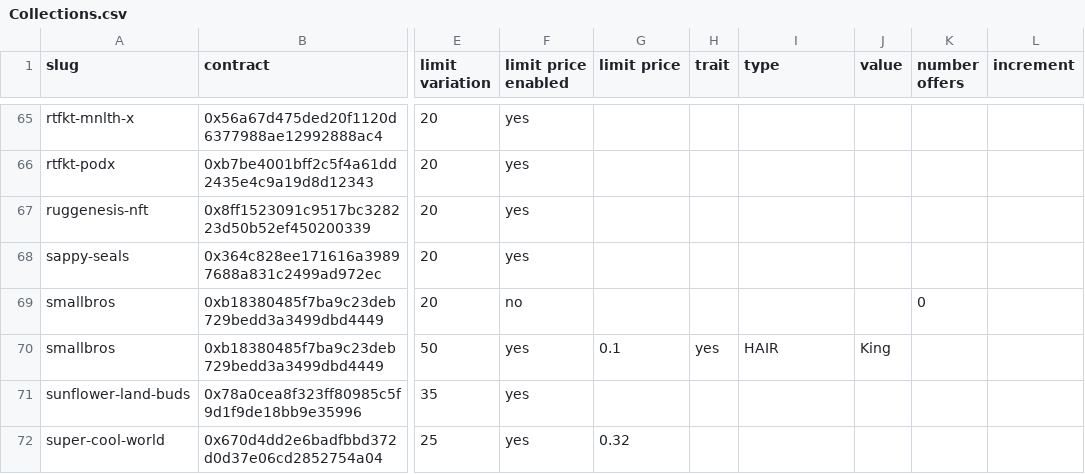
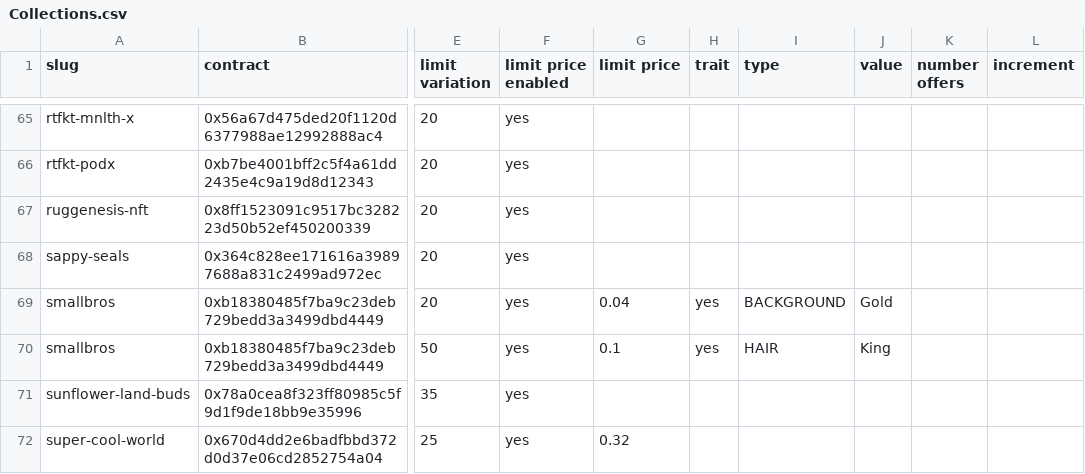
Before and after one commit to johnydev23/Opensea_automated_actions, a CSV file: Collections.csv, drawn as a sheet; only a part is shown, gaps mark what is left out; the diff names each change by its address in the sheet, - before the commit and + after, or states it on an @@ line.

```diff
--- a/Collections.csv
+++ b/Collections.csv
-F69 (limit price enabled): no
+F69 (limit price enabled): yes
-G69 (limit price): (empty)
+G69 (limit price): 0.04
-H69 (trait): (empty)
+H69 (trait): yes
-I69 (type): (empty)
+I69 (type): BACKGROUND
-J69 (value): (empty)
+J69 (value): Gold
-K69 (number offers): 0
+K69 (number offers): (empty)
```
